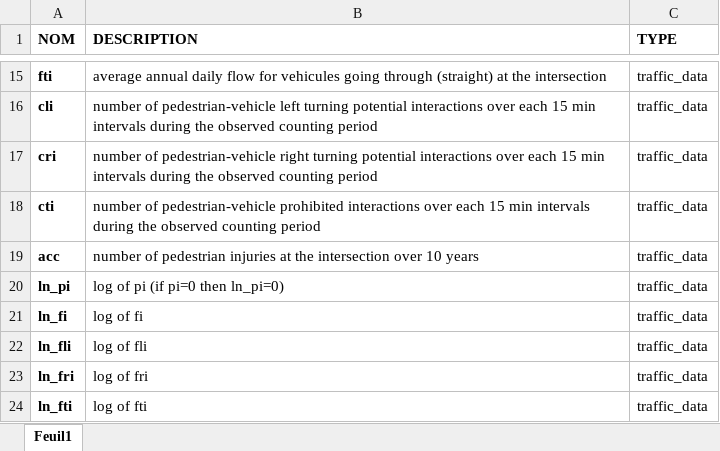
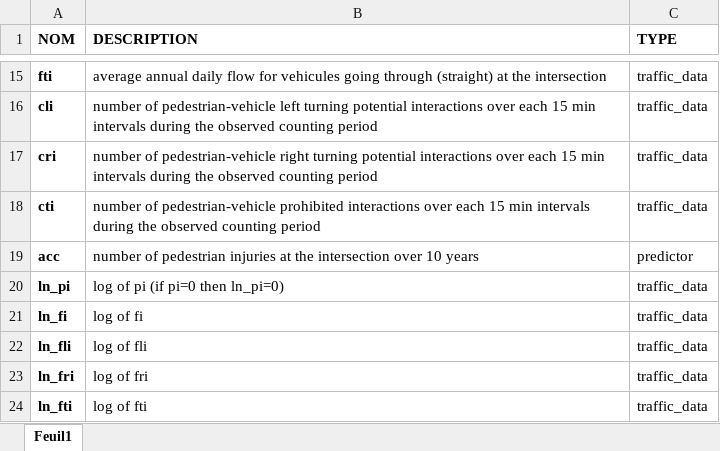
Before and after one commit to pierrechanel-mangin/Stats-learning, an Excel workbook: references/Dictionnaire_final.xlsx, sheet Feuil1, drawn as a sheet; only a part is shown, gaps mark what is left out; values as stored, in another font and other column widths than the file's, no borders; the diff names each change by its address in the sheet, - before the commit and + after, or states it on an @@ line.

Commit message:
Added poisson reg test and finalized boosting model with transformation.

```diff
--- a/references/Dictionnaire_final.xlsx (sheet Feuil1)
+++ b/references/Dictionnaire_final.xlsx (sheet Feuil1)
-C19 (TYPE): traffic_data
+C19 (TYPE): predictor
```
Also changed, not shown: 5 other files.
